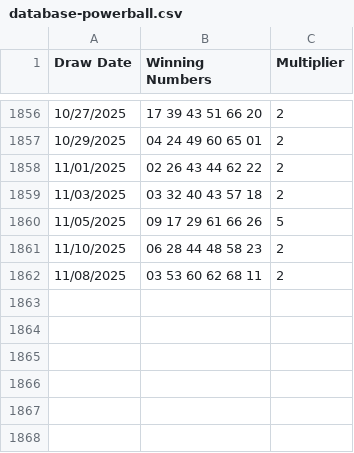
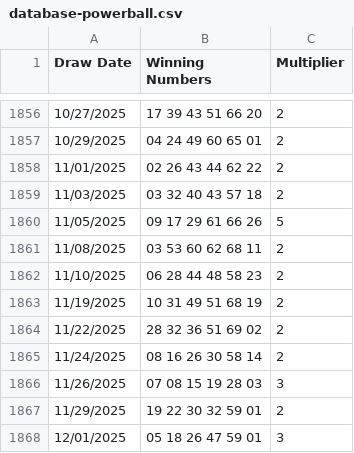
Before and after one commit to PowerPredictaAI/powerlottoau, a CSV file: public/database-powerball.csv, drawn as a sheet; only a part is shown, gaps mark what is left out.

```diff
--- a/public/database-powerball.csv
+++ b/public/database-powerball.csv
@@ -1860,3 +1860,9 @@ Draw Date,Winning Numbers,Multiplier
 11/05/2025,09 17 29 61 66 26,5
+11/08/2025,03 53 60 62 68 11,2
 11/10/2025,06 28 44 48 58 23,2
-11/08/2025,03 53 60 62 68 11,2
+11/19/2025,10 31 49 51 68 19,2
+11/22/2025,28 32 36 51 69 02,2
+11/24/2025,08 16 26 30 58 14,2
+11/26/2025,07 08 15 19 28 03,3
+11/29/2025,19 22 30 32 59 01,2
+12/01/2025,05 18 26 47 59 01,3
```
